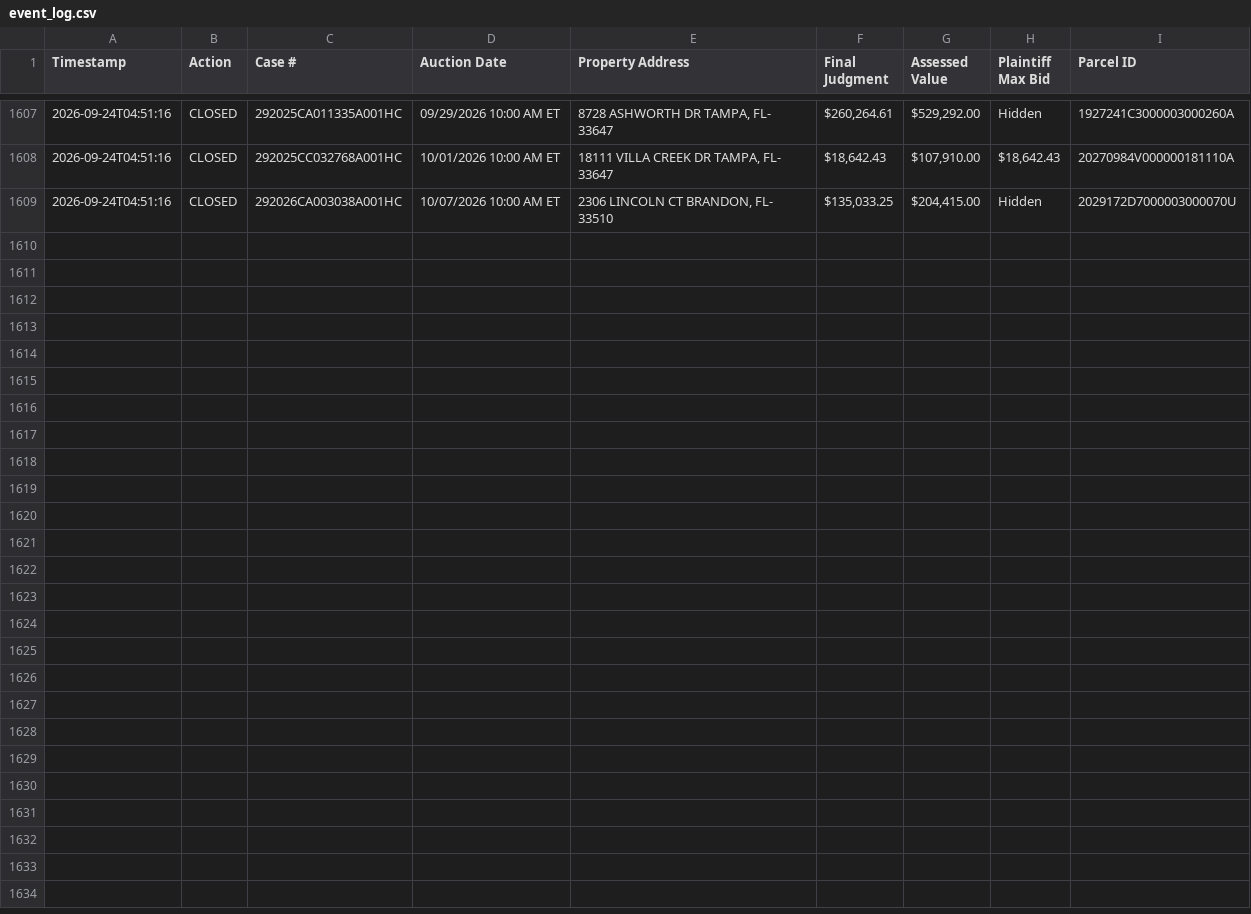
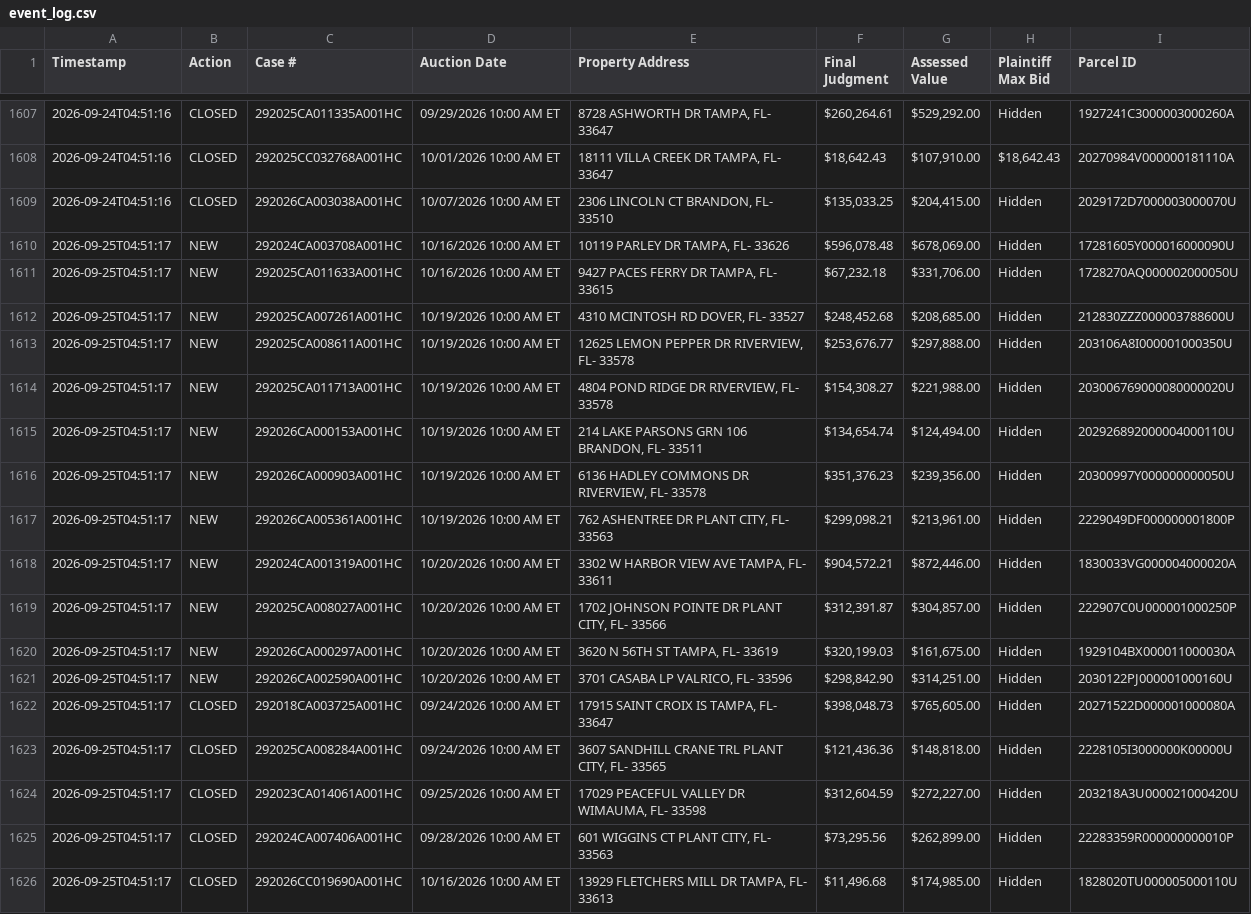
Before and after one commit to figlesias7/realforeclose-hillsborough, a CSV file: data/event_log.csv, drawn as a sheet; only a part is shown, gaps mark what is left out.

```diff
--- a/data/event_log.csv
+++ b/data/event_log.csv
@@ -1609 +1609,18 @@ Timestamp,Action,Case #,Auction Date,Property Address,Final Judgment,Assessed Va
 2026-09-24T04:51:16,CLOSED,292026CA003038A001HC,10/07/2026 10:00 AM ET,"2306 LINCOLN CT BRANDON, FL- 33510","$135,033.25","$204,415.00",Hidden,2029172D7000003000070U
+2026-09-25T04:51:17,NEW,292024CA003708A001HC,10/16/2026 10:00 AM ET,"10119 PARLEY DR TAMPA, FL- 33626","$596,078.48","$678,069.00",Hidden,17281605Y000016000090U
+2026-09-25T04:51:17,NEW,292025CA011633A001HC,10/16/2026 10:00 AM ET,"9427 PACES FERRY DR TAMPA, FL- 33615","$67,232.18","$331,706.00",Hidden,1728270AQ000002000050U
+2026-09-25T04:51:17,NEW,292025CA007261A001HC,10/19/2026 10:00 AM ET,"4310 MCINTOSH RD DOVER, FL- 33527","$248,452.68","$208,685.00",Hidden,212830ZZZ000003788600U
+2026-09-25T04:51:17,NEW,292025CA008611A001HC,10/19/2026 10:00 AM ET,"12625 LEMON PEPPER DR RIVERVIEW, FL- 33578","$253,676.77","$297,888.00",Hidden,203106A8I000001000350U
+2026-09-25T04:51:17,NEW,292025CA011713A001HC,10/19/2026 10:00 AM ET,"4804 POND RIDGE DR RIVERVIEW, FL- 33578","$154,308.27","$221,988.00",Hidden,203006769000080000020U
+2026-09-25T04:51:17,NEW,292026CA000153A001HC,10/19/2026 10:00 AM ET,"214 LAKE PARSONS GRN 106 BRANDON, FL- 33511","$134,654.74","$124,494.00",Hidden,202926892000004000110U
+2026-09-25T04:51:17,NEW,292026CA000903A001HC,10/19/2026 10:00 AM ET,"6136 HADLEY COMMONS DR RIVERVIEW, FL- 33578","$351,376.23","$239,356.00",Hidden,20300997Y000000000050U
+2026-09-25T04:51:17,NEW,292026CA005361A001HC,10/19/2026 10:00 AM ET,"762 ASHENTREE DR PLANT CITY, FL- 33563","$299,098.21","$213,961.00",Hidden,2229049DF000000001800P
+2026-09-25T04:51:17,NEW,292024CA001319A001HC,10/20/2026 10:00 AM ET,"3302 W HARBOR VIEW AVE TAMPA, FL- 33611","$904,572.21","$872,446.00",Hidden,1830033VG000004000020A
+2026-09-25T04:51:17,NEW,292025CA008027A001HC,10/20/2026 10:00 AM ET,"1702 JOHNSON POINTE DR PLANT CITY, FL- 33566","$312,391.87","$304,857.00",Hidden,222907C0U000001000250P
+2026-09-25T04:51:17,NEW,292026CA000297A001HC,10/20/2026 10:00 AM ET,"3620 N 56TH ST TAMPA, FL- 33619","$320,199.03","$161,675.00",Hidden,1929104BX000011000030A
+2026-09-25T04:51:17,NEW,292026CA002590A001HC,10/20/2026 10:00 AM ET,"3701 CASABA LP VALRICO, FL- 33596","$298,842.90","$314,251.00",Hidden,2030122PJ000001000160U
+2026-09-25T04:51:17,CLOSED,292018CA003725A001HC,09/24/2026 10:00 AM ET,"17915 SAINT CROIX IS TAMPA, FL- 33647","$398,048.73","$765,605.00",Hidden,20271522D000001000080A
+2026-09-25T04:51:17,CLOSED,292025CA008284A001HC,09/24/2026 10:00 AM ET,"3607 SANDHILL CRANE TRL PLANT CITY, FL- 33565","$121,436.36","$148,818.00",Hidden,2228105I3000000K00000U
+2026-09-25T04:51:17,CLOSED,292023CA014061A001HC,09/25/2026 10:00 AM ET,"17029 PEACEFUL VALLEY DR WIMAUMA, FL- 33598","$312,604.59","$272,227.00",Hidden,203218A3U000021000420U
+2026-09-25T04:51:17,CLOSED,292024CA007406A001HC,09/28/2026 10:00 AM ET,"601 WIGGINS CT PLANT CITY, FL- 33563","$73,295.56","$262,899.00",Hidden,22283359R000000000010P
+2026-09-25T04:51:17,CLOSED,292026CC019690A001HC,10/16/2026 10:00 AM ET,"13929 FLETCHERS MILL DR TAMPA, FL- 33613","$11,496.68","$174,985.00",Hidden,1828020TU000005000110U
```
Also changed, not shown: data/all_seen.csv, 3 other files.
